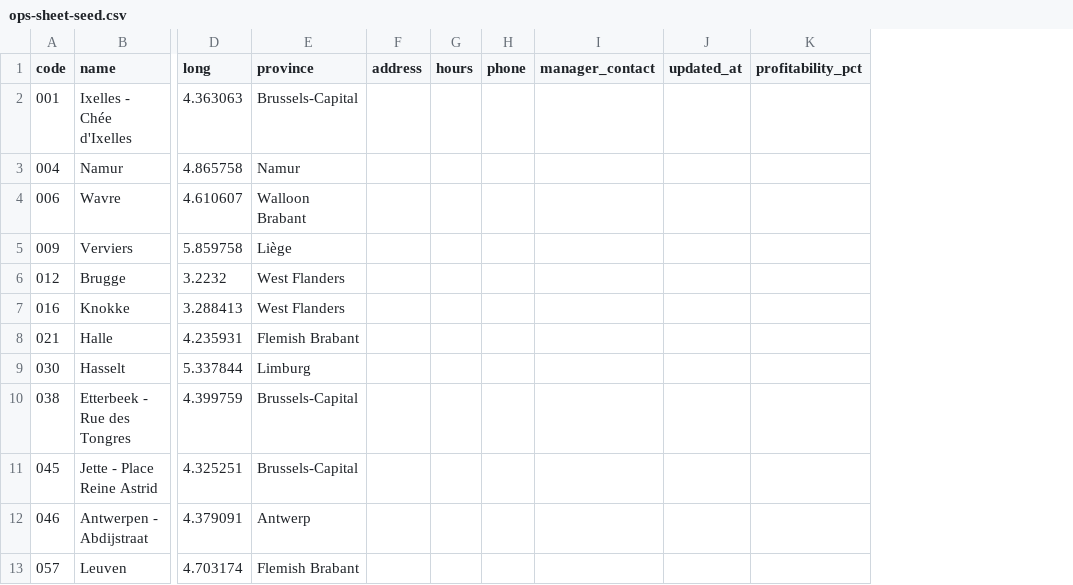
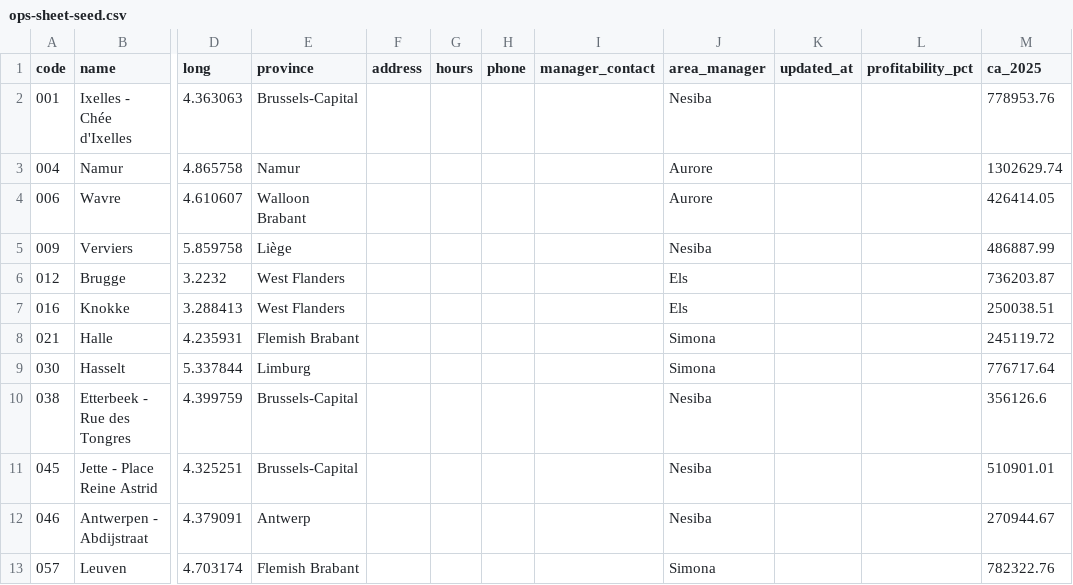
Before and after one commit to mp3genesis/yr-store-map, a CSV file: data/ops-sheet-seed.csv, drawn as a sheet; only a part is shown, gaps mark what is left out; the diff names each change by its address in the sheet, - before the commit and + after, or states it on an @@ line.

Commit message:
Add area_manager and ca_2025 (2025 turnover) per store
Merged from BELGIUM - 202606 - Scorecard_shop.xlsx, matched to all 82
store codes with zero mismatches. Flagged the sensitivity tradeoff first
(area_manager is an employee's first name, GDPR; ca_2025 is exact
per-store revenue, more precise than the already-accepted profitability
tier) - Cyril explicitly accepted both for the published Ops sheet.

```diff
--- a/data/ops-sheet-seed.csv
+++ b/data/ops-sheet-seed.csv
+column J (area_manager), rows 2-13: Nesiba | Aurore | Aurore | Nesiba | Els | Els | Simona | Simona | Nesiba | Nesiba | Nesiba | Simona
+column M (ca_2025), rows 2-13: 778953.76 | 1302629.74 | 426414.05 | 486887.99 | 736203.87 | 250038.51 | 245119.72 | 776717.64 | 356126.6 | 510901.01 | 270944.67 | 782322.76
```
Also changed, not shown: 4 other files.
